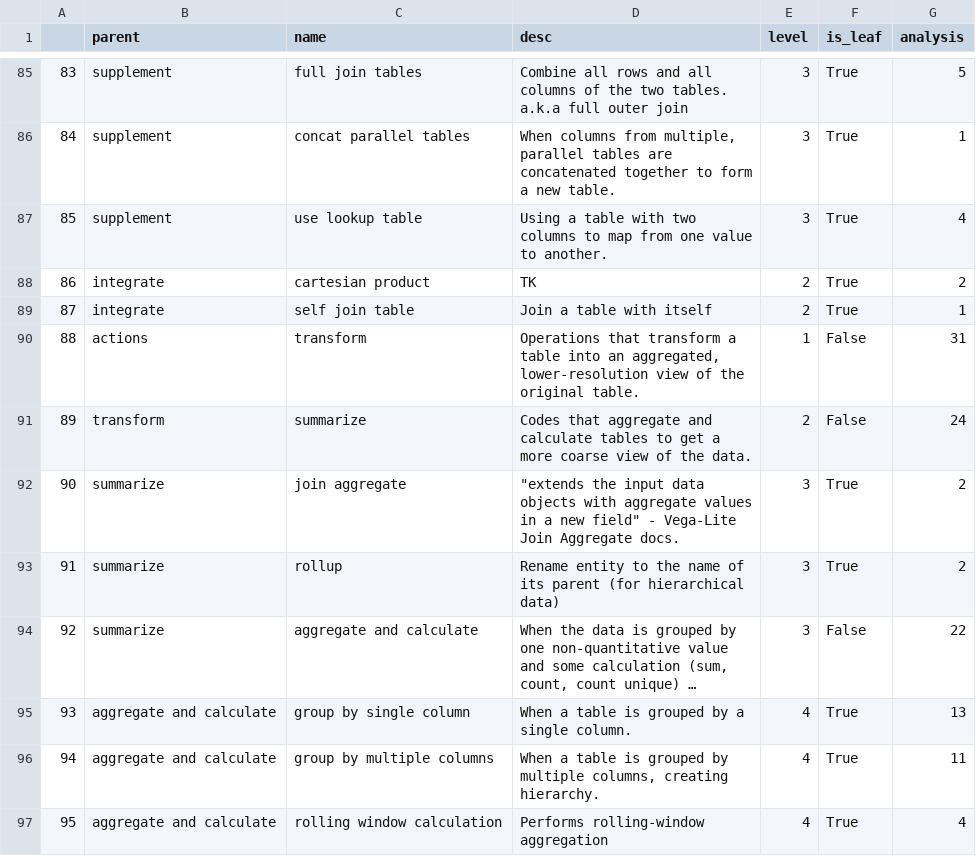
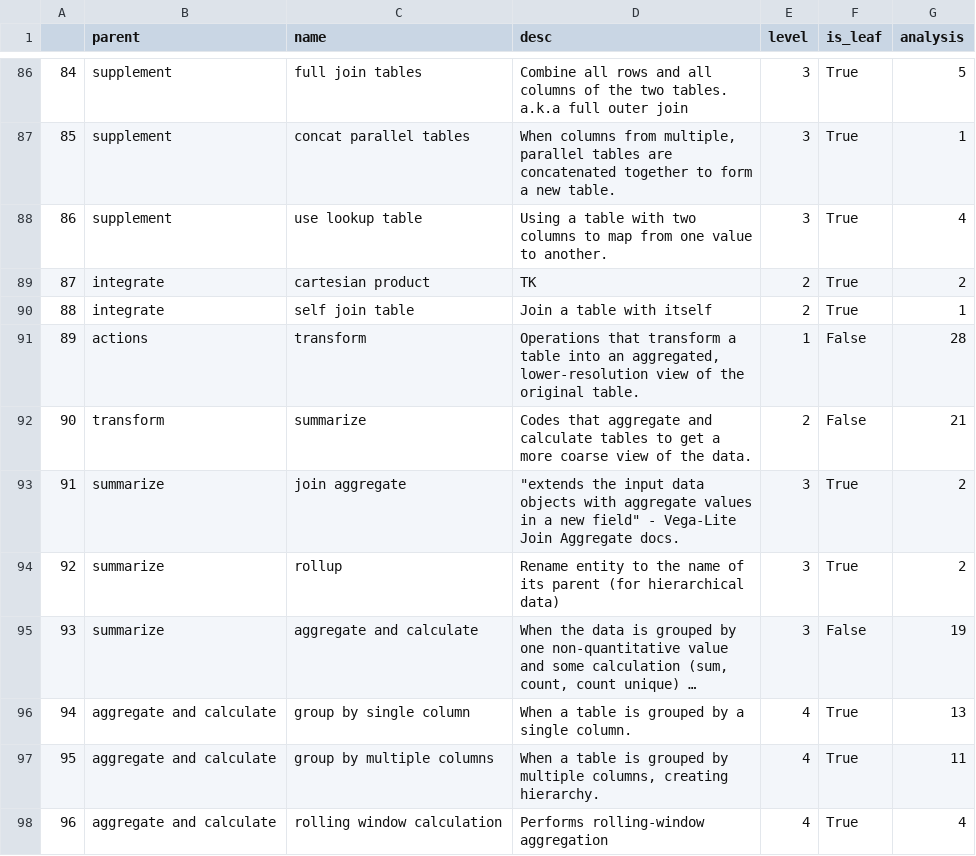
Before and after one commit to steve-kasica/table-scraps, a CSV file: data/codes.csv, drawn as a sheet; only a part is shown, gaps mark what is left out; long unchanged cells end in …; addresses are those after the commit; the diff covers the shown part only; the diff names each change by its address in the sheet, - before the commit and + after, or states it on an @@ line.

Commit message:
Update code tree
Resolves column combination codes. Also adds more sophisticated table for
tracing codes back to notebooks.

```diff
--- a/data/codes.csv
+++ b/data/codes.csv
@@ column A renumbered from row 33 down @@
-G91 (analysis): 31
+G91 (analysis): 28
-G92 (analysis): 24
+G92 (analysis): 21
-G95 (analysis): 22
+G95 (analysis): 19
```
Also changed, not shown: 2 added rows, 5 removed rows and 5 edited cells elsewhere in this file, 2 other files.
